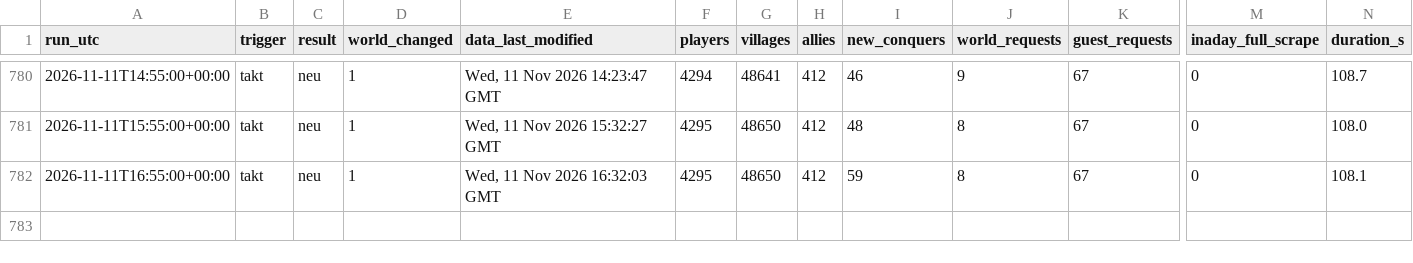
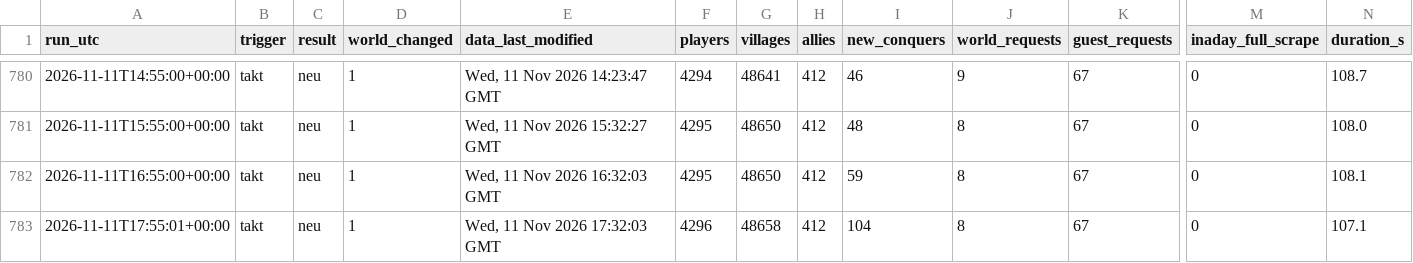
Before and after one commit to brisk-one/Karte259, a CSV file: data/runs.csv, drawn as a sheet; only a part is shown, gaps mark what is left out; rows hold the shown columns only; the diff names each change by its address in the sheet, - before the commit and + after, or states it on an @@ line.

```diff
--- a/data/runs.csv
+++ b/data/runs.csv
+row 783: 2026-11-11T17:55:01+00:00 | takt | neu | 1 | Wed, 11 Nov 2026 17:32:03 GMT | 4296 | 48658 | 412 | 104 | 8 | 67 | 0 | 107.1
```
Also changed, not shown: data/bash/latest.csv, data/conquers/2026-11.csv, 5 other files.
